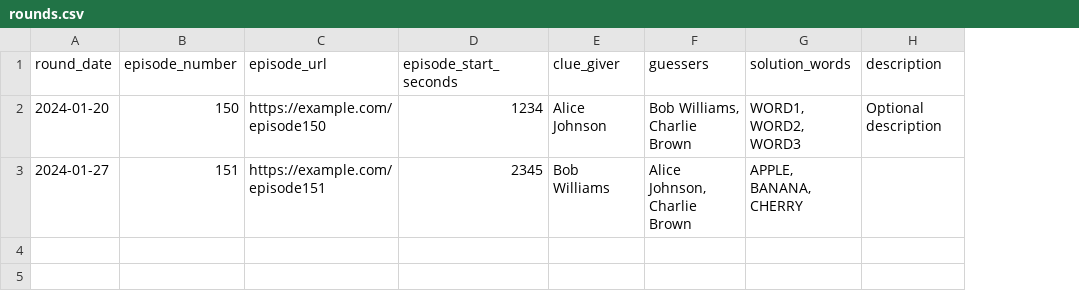
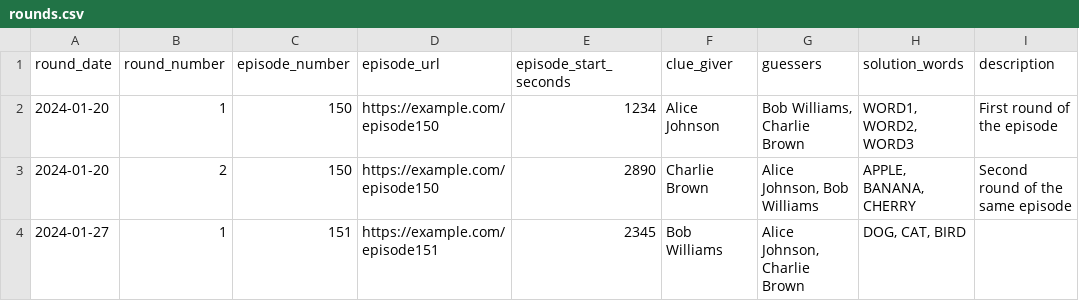
Before and after one commit to epeterso2/kealoa-reference, a CSV file: templates/csv/rounds.csv, drawn as a sheet; addresses are those after the commit; the diff names each change by its address in the sheet, - before the commit and + after, or states it on an @@ line.

Commit message:
Issue 1 - Multiple rounds per episode Issue 7 - CC BY-NC-SA license

```diff
--- a/templates/csv/rounds.csv
+++ b/templates/csv/rounds.csv
+column B (round_number), row 2: 1; row 4: 1
-I2 (description): Optional description
+I2 (description): First round of the episode
+row 3: 2024-01-20 | 2 | 150 | https://example.com/episode150 | 2890 | Charlie Brown | Alice Johnson, Bob Williams | APPLE, BANANA, CHERRY | Second round of the same episode
-H4 (solution_words): APPLE, BANANA, CHERRY
+H4 (solution_words): DOG, CAT, BIRD
```
Also changed, not shown: templates/csv/clues.csv, templates/csv/guesses.csv, 7 other files.
